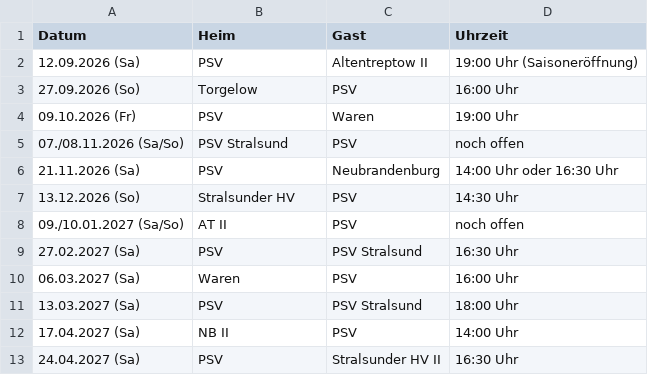
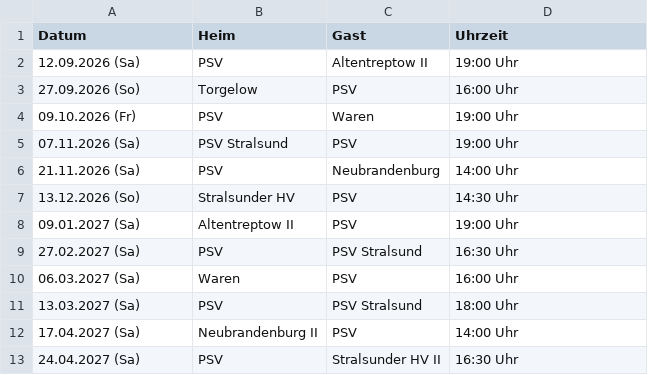
Before and after one commit to web192-dot-de/psv-homepage, a CSV file: assets/spielplaene/index.csv, drawn as a sheet.

Commit message:
changed layout and content, removed dates

```diff
--- a/assets/spielplaene/index.csv
+++ b/assets/spielplaene/index.csv
@@ -1,9 +1,9 @@
 Datum,Heim,Gast,Uhrzeit
-12.09.2026 (Sa),PSV,Altentreptow II,19:00 Uhr (Saisoneröffnung)
+12.09.2026 (Sa),PSV,Altentreptow II,19:00 Uhr
 27.09.2026 (So),Torgelow,PSV,16:00 Uhr
 09.10.2026 (Fr),PSV,Waren,19:00 Uhr
-07./08.11.2026 (Sa/So),PSV Stralsund,PSV,noch offen
-21.11.2026 (Sa),PSV,Neubrandenburg,14:00 Uhr oder 16:30 Uhr
+07.11.2026 (Sa),PSV Stralsund,PSV, 19:00 Uhr
+21.11.2026 (Sa),PSV,Neubrandenburg,14:00 Uhr
 13.12.2026 (So),Stralsunder HV,PSV,14:30 Uhr
-09./10.01.2027 (Sa/So),AT II,PSV,noch offen
+09.01.2027 (Sa),Altentreptow II,PSV,19:00 Uhr
 27.02.2027 (Sa),PSV,PSV Stralsund,16:30 Uhr
@@ -11,3 +11,3 @@ Datum,Heim,Gast,Uhrzeit
 13.03.2027 (Sa),PSV,PSV Stralsund,18:00 Uhr
-17.04.2027 (Sa),NB II,PSV,14:00 Uhr
+17.04.2027 (Sa),Neubrandenburg II,PSV,14:00 Uhr
 24.04.2027 (Sa),PSV,Stralsunder HV II,16:30 Uhr
```
